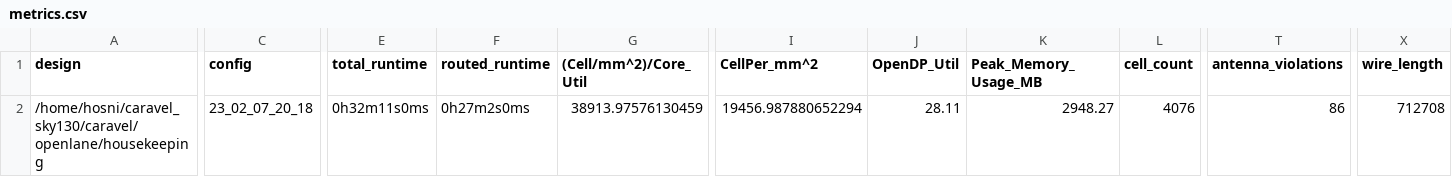
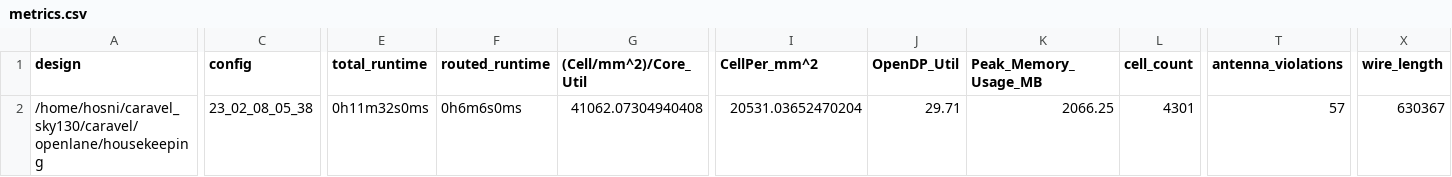
Before and after one commit to efabless/caravel, a CSV file: signoff/housekeeping/metrics.csv, drawn as a sheet; only a part is shown, gaps mark what is left out; the diff covers the shown part only; the diff names each change by its address in the sheet, - before the commit and + after, or states it on an @@ line.

Commit message:
reharden housekeeping using the latest RTL.

```diff
--- a/signoff/housekeeping/metrics.csv
+++ b/signoff/housekeeping/metrics.csv
-C2 (config): 23_02_07_20_18
+C2 (config): 23_02_08_05_38
-E2 (total_runtime): 0h32m11s0ms
+E2 (total_runtime): 0h11m32s0ms
-F2 (routed_runtime): 0h27m2s0ms
+F2 (routed_runtime): 0h6m6s0ms
-G2 ((Cell/mm^2)/Core_Util): 38913.97576130459
+G2 ((Cell/mm^2)/Core_Util): 41062.07304940408
-I2 (CellPer_mm^2): 19456.987880652294
+I2 (CellPer_mm^2): 20531.03652470204
-J2 (OpenDP_Util): 28.11
+J2 (OpenDP_Util): 29.71
-K2 (Peak_Memory_Usage_MB): 2948.27
+K2 (Peak_Memory_Usage_MB): 2066.25
-L2 (cell_count): 4076
+L2 (cell_count): 4301
-T2 (antenna_violations): 86
+T2 (antenna_violations): 57
-X2 (wire_length): 712708
+X2 (wire_length): 630367
```
Also changed, not shown: 21 edited cells elsewhere in this file, 42 other files.
